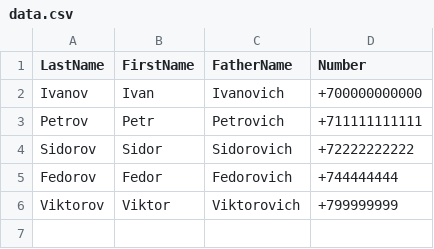
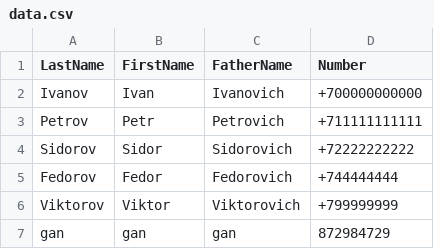
Before and after one commit to basto13/GeekBrains_Pyton_Seminars, a CSV file: Sem_7_homework/data.csv, drawn as a sheet.

```diff
--- a/Sem_7_homework/data.csv
+++ b/Sem_7_homework/data.csv
@@ -6 +6,2 @@ Fedorov;Fedor;Fedorovich;+744444444
 Viktorov;Viktor;Viktorovich;+799999999
+gan;gan;gan;872984729
```
Also changed, not shown: 2 other files.
